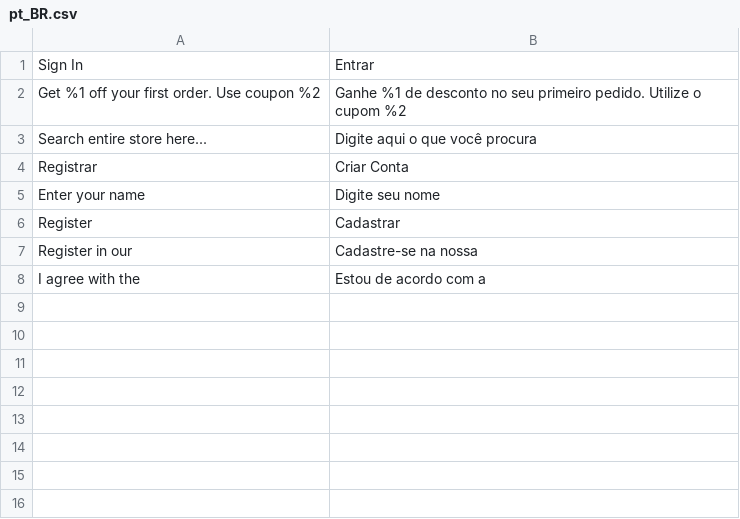
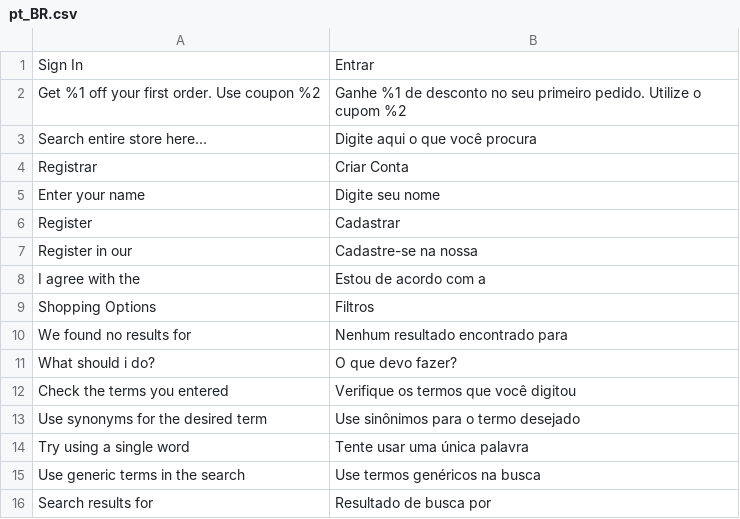
Before and after one commit to iago-fragnan/ic15, a CSV file: src/app/design/frontend/Avanti/innovation/i18n/pt_BR.csv, drawn as a sheet; the diff names each change by its address in the sheet, - before the commit and + after, or states it on an @@ line.

```diff
--- a/src/app/design/frontend/Avanti/innovation/i18n/pt_BR.csv
+++ b/src/app/design/frontend/Avanti/innovation/i18n/pt_BR.csv
+row 9: Shopping Options | Filtros
+row 10: We found no results for | Nenhum resultado encontrado para
+row 11: What should i do? | O que devo fazer?
+row 12: Check the terms you entered | Verifique os termos que você digitou
+row 13: Use synonyms for the desired term | Use sinônimos para o termo desejado
+row 14: Try using a single word | Tente usar uma única palavra
+row 15: Use generic terms in the search | Use termos genéricos na busca
+row 16: Search results for | Resultado de busca por
```
Also changed, not shown: 44 other files.
